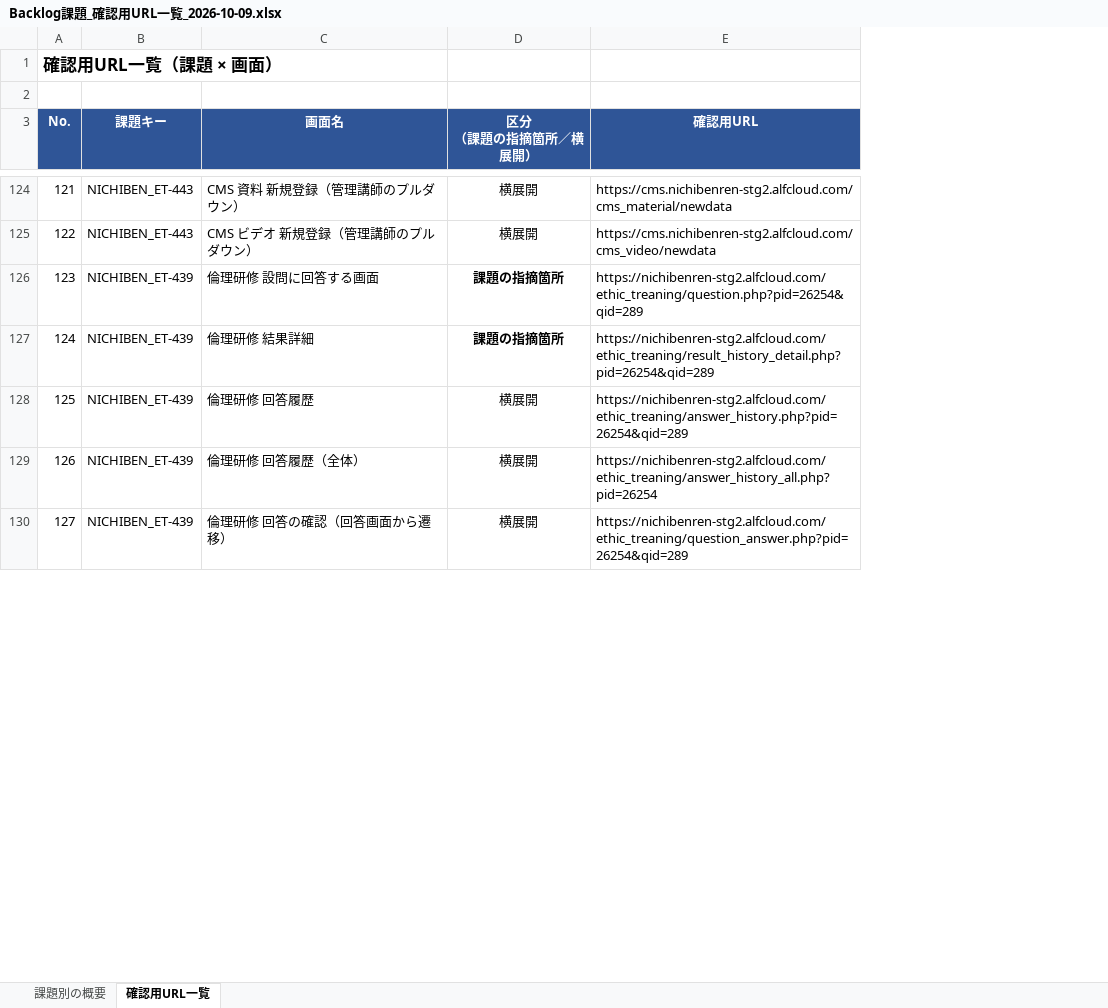
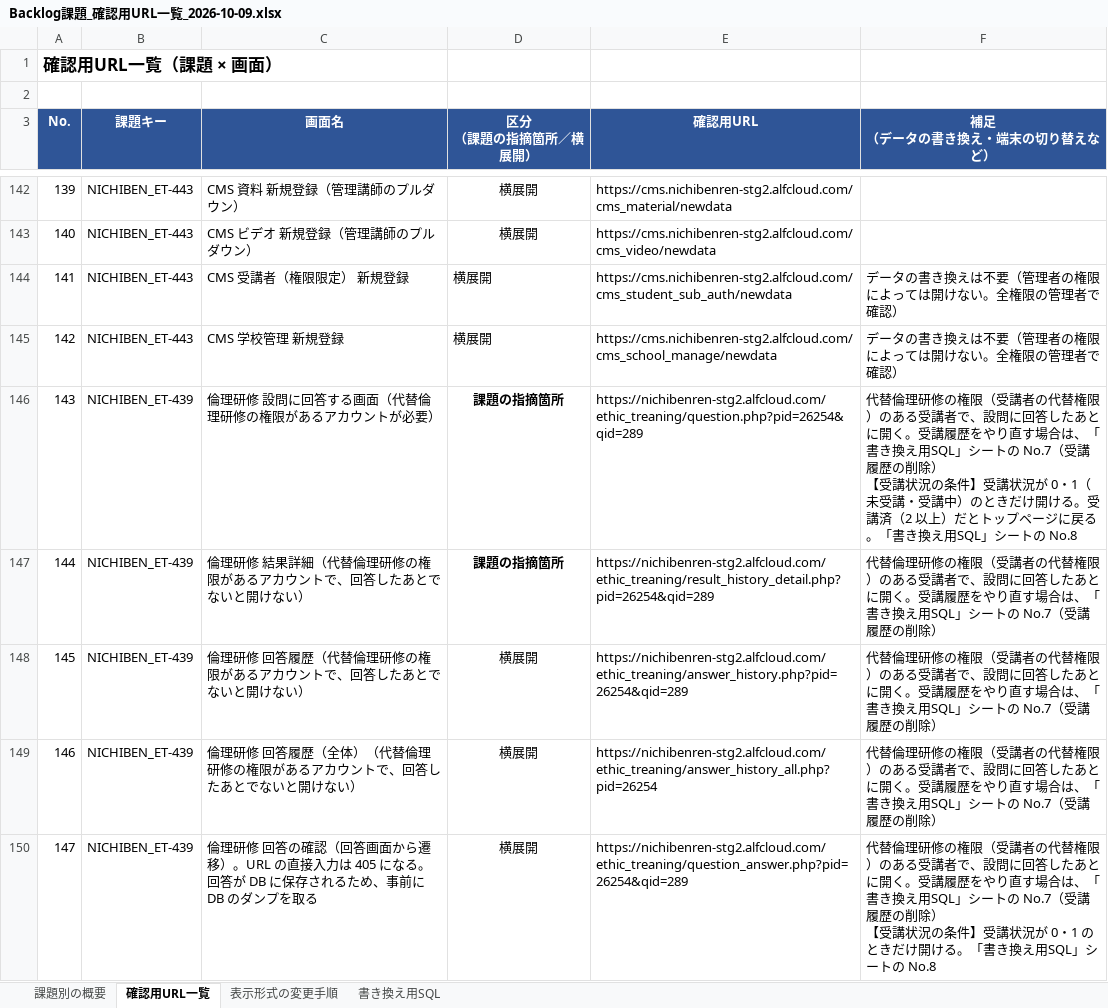
Before and after one commit to vizleadgithub/nichiben, an Excel workbook: NICHIBEN_ET/Backlog課題_確認用URL一覧_2026-10-09.xlsx, sheet 確認用URL一覧, drawn as a sheet; only a part is shown, gaps mark what is left out; values as stored, in another font and other column widths than the file's, no borders; addresses are those after the commit; ↵ is a line break in a cell; the diff covers the shown part only; the diff names each change by its address in the sheet, - before the commit and + after, or states it on an @@ line.

Commit message:
資料:確認URL一覧に追加画面・書き換え用SQL・表示形式の変更手順を追加
- 確認用URL一覧に39画面を追加（140行→179行）
  - 試験の一問一答形式（index1・index2系統）10画面×ET-444・446
  - アンケート再提出、CMS解答修正の確認、人気講座ランキング
  - 権限限定受講者・学校管理の新規登録
  - 倫理研修の追試（retry系）4画面
  - スマートフォン版（商品詳細・一覧・アンケート・試験・倫理研修）
- 「補足」列を追加（データの書き換え・端末の切り替え・受講状況の条件・POST画面の405）
- シート「書き換え用SQL」を追加（表示形式の変更、追試の設問・受講状況、受講履歴の削除）
- シート「表示形式の変更手順」を追加（試験ID 30・31の表示形式の変更と、元に戻す手順）
- 課題別の概要の画面数・横展開の範囲を更新
- 既存行の修正（プレイヤーのPOST項目ftn、弁護士会主催研修をlist_bar_association_live_otherに差し替え、
  掲載終了間近の一覧・権限・メニューにリンクなしの注記）

```diff
--- a/NICHIBEN_ET/Backlog課題_確認用URL一覧_2026-10-09.xlsx (sheet 確認用URL一覧)
+++ b/NICHIBEN_ET/Backlog課題_確認用URL一覧_2026-10-09.xlsx (sheet 確認用URL一覧)
+sheet tab: 表示形式の変更手順
+sheet tab: 書き換え用SQL
+column F (補足 （データの書き換え・端末の切り替えなど）), rows 146-150: 代替倫理研修の権限（受講者の代替権限）のある受講者で、設問に回答したあとに開く。受講履歴をやり直す場合は、「書き換え用SQL」シートの No.7（受講履歴の削除） ↵ 【受講状況の条件】受講状況が 0・1（未受講・受講中）のときだけ開ける。受講済（2 以上）だとトップページに戻る。「書き換え用SQL」シートの No.8 | 代替倫理研修の権限（受講者の代替権限）のある受講者で、設問に回答したあとに開く。受講履歴をやり直す場合は、「書き換え用SQL」シートの No.7（受講履歴の削除） | 代替倫理研修の権限（受講者の代替権限）のある受講者で、設問に回答したあとに開く。受講履歴をやり直す場合は、「書き換え用SQL」シートの No.7（受講履歴の削除） | 代替倫理研修の権限（受講者の代替権限）のある受講者で、設問に回答したあとに開く。受講履歴をやり直す場合は、「書き換え用SQL」シートの No.7（受講履歴の削除） | 代替倫理研修の権限（受講者の代替権限）のある受講者で、設問に回答したあとに開く。受講履歴をやり直す場合は、「書き換え用SQL」シートの No.7（受講履歴の削除） ↵ 【受講状況の条件】受講状況が 0・1 のときだけ開ける。「書き換え用SQL」シートの No.8
@@ column A (No.) renumbered between rows 81 and 169 @@
+row 144: 141 | NICHIBEN_ET-443 | CMS 受講者（権限限定） 新規登録 | 横展開 | https://cms.nichibenren-stg2.alfcloud.com/cms_student_sub_auth/newdata | データの書き換えは不要（管理者の権限によっては開けない。全権限の管理者で確認）
+row 145: 142 | NICHIBEN_ET-443 | CMS 学校管理 新規登録 | 横展開 | https://cms.nichibenren-stg2.alfcloud.com/cms_school_manage/newdata | データの書き換えは不要（管理者の権限によっては開けない。全権限の管理者で確認）
-C146 (画面名): 倫理研修 設問に回答する画面
+C146 (画面名): 倫理研修 設問に回答する画面（代替倫理研修の権限があるアカウントが必要）
-C147 (画面名): 倫理研修 結果詳細
+C147 (画面名): 倫理研修 結果詳細（代替倫理研修の権限があるアカウントで、回答したあとでないと開けない）
-C148 (画面名): 倫理研修 回答履歴
+C148 (画面名): 倫理研修 回答履歴（代替倫理研修の権限があるアカウントで、回答したあとでないと開けない）
-C149 (画面名): 倫理研修 回答履歴（全体）
+C149 (画面名): 倫理研修 回答履歴（全体）（代替倫理研修の権限があるアカウントで、回答したあとでないと開けない）
-C150 (画面名): 倫理研修 回答の確認（回答画面から遷移）
+C150 (画面名): 倫理研修 回答の確認（回答画面から遷移）。URL の直接入力は 405 になる。回答が DB に保存されるため、事前に DB のダンプを取る
```
Also changed, not shown: 37 added rows and 16 edited cells elsewhere in this sheet, sheet 課題別の概要.
